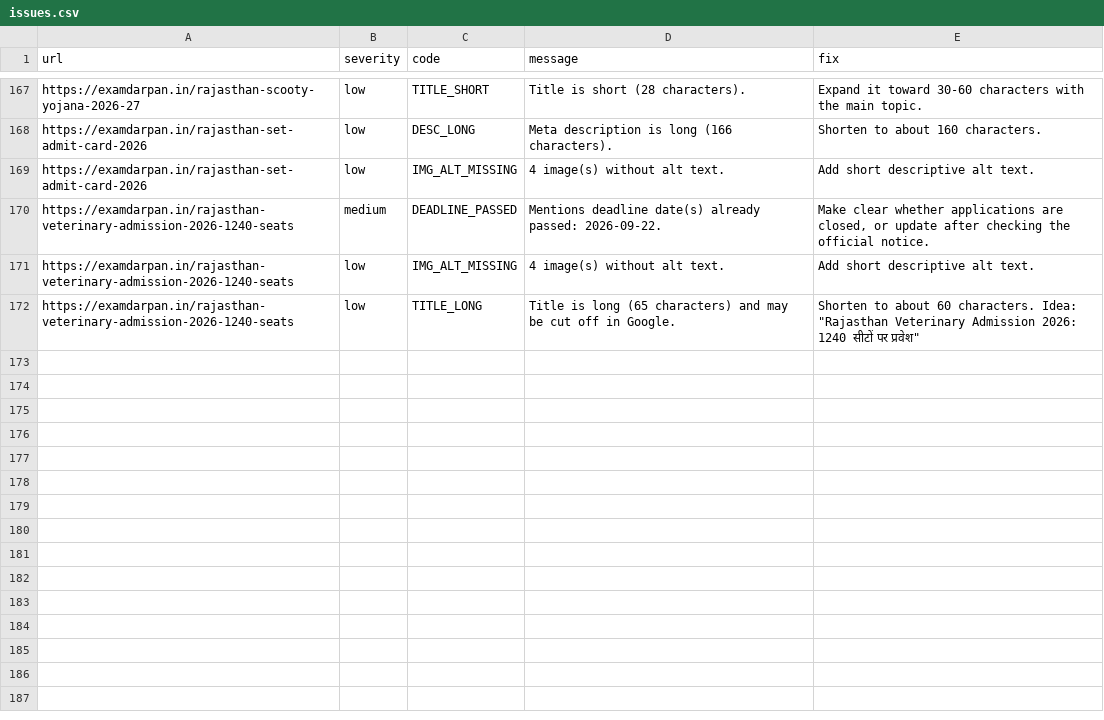
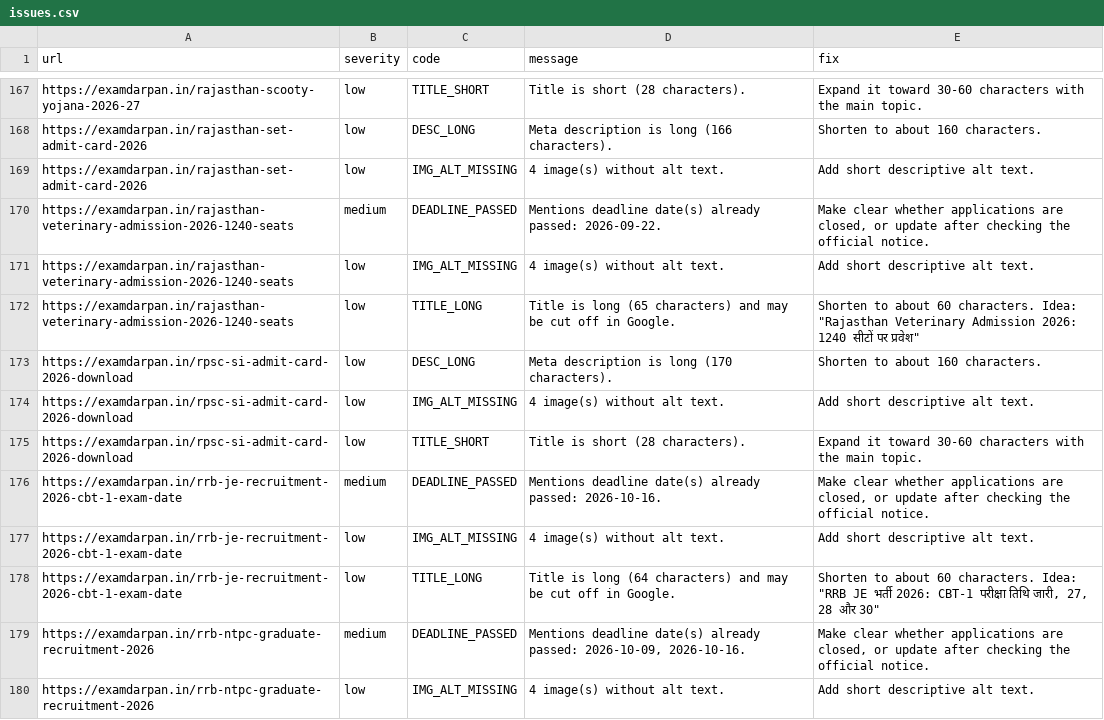
Before and after one commit to lakshay787729-web/examdarpan-organic-traffic-agent, a CSV file: reports/issues.csv, drawn as a sheet; only a part is shown, gaps mark what is left out; the diff names each change by its address in the sheet, - before the commit and + after, or states it on an @@ line.

```diff
--- a/reports/issues.csv
+++ b/reports/issues.csv
+row 173: https://examdarpan.in/rpsc-si-admit-card-2026-download | low | DESC_LONG | Meta description is long (170 characters). | Shorten to about 160 characters.
+row 174: https://examdarpan.in/rpsc-si-admit-card-2026-download | low | IMG_ALT_MISSING | 4 image(s) without alt text. | Add short descriptive alt text.
+row 175: https://examdarpan.in/rpsc-si-admit-card-2026-download | low | TITLE_SHORT | Title is short (28 characters). | Expand it toward 30-60 characters with the main topic.
+row 176: https://examdarpan.in/rrb-je-recruitment-2026-cbt-1-exam-date | medium | DEADLINE_PASSED | Mentions deadline date(s) already passed: 2026-10-16. | Make clear whether applications are closed, or update after checking the official notice.
+row 177: https://examdarpan.in/rrb-je-recruitment-2026-cbt-1-exam-date | low | IMG_ALT_MISSING | 4 image(s) without alt text. | Add short descriptive alt text.
+row 178: https://examdarpan.in/rrb-je-recruitment-2026-cbt-1-exam-date | low | TITLE_LONG | Title is long (64 characters) and may be cut off in Google. | Shorten to about 60 characters. Idea: "RRB JE भर्ती 2026: CBT-1 परीक्षा तिथि जारी, 27, 28 और 30"
+row 179: https://examdarpan.in/rrb-ntpc-graduate-recruitment-2026 | medium | DEADLINE_PASSED | Mentions deadline date(s) already passed: 2026-10-09, 2026-10-16. | Make clear whether applications are closed, or update after checking the official notice.
+row 180: https://examdarpan.in/rrb-ntpc-graduate-recruitment-2026 | low | IMG_ALT_MISSING | 4 image(s) without alt text. | Add short descriptive alt text.
```
Also changed, not shown: 9 other files.
